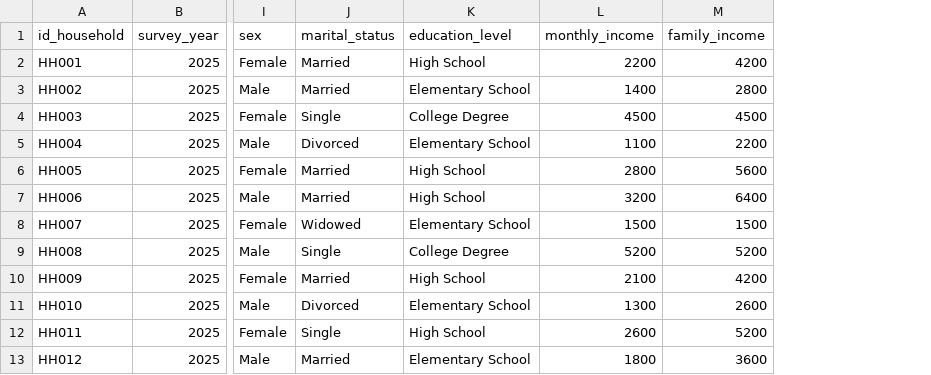
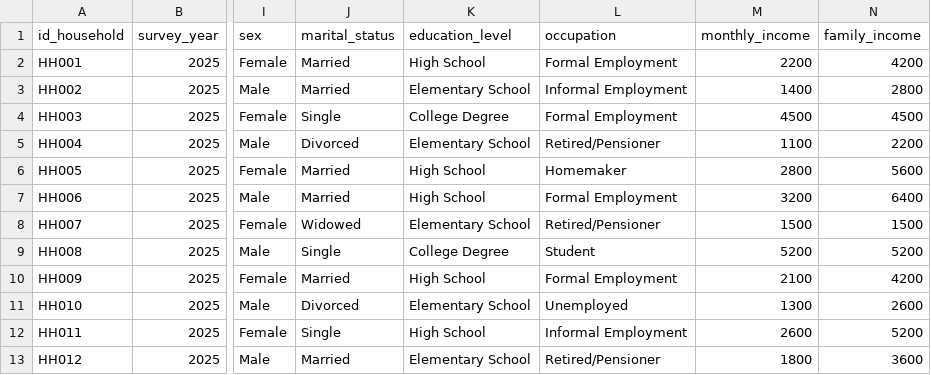
Before and after one commit to julippereira/territorial-risk-intelligence, a CSV file: data/processed/households_sample.csv, drawn as a sheet; only a part is shown, gaps mark what is left out; the diff names each change by its address in the sheet, - before the commit and + after, or states it on an @@ line.

Commit message:
Add occupation field to households_sample.csv
Added occupation field to household data.

```diff
--- a/data/processed/households_sample.csv
+++ b/data/processed/households_sample.csv
+column L (occupation), rows 2-13: Formal Employment | Informal Employment | Formal Employment | Retired/Pensioner | Homemaker | Formal Employment | Retired/Pensioner | Student | Formal Employment | Unemployed | Informal Employment | Retired/Pensioner
```
